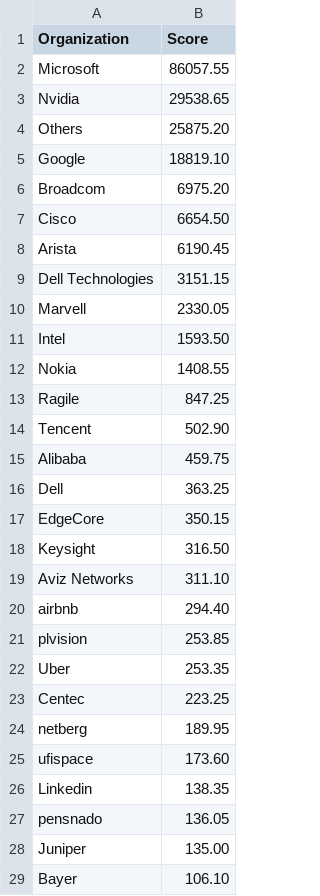
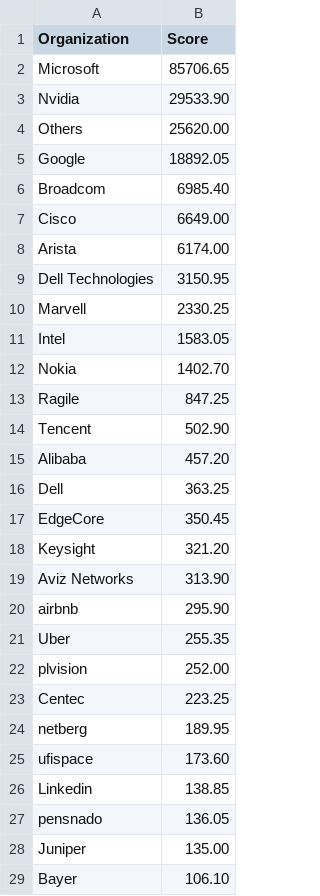
Before and after one commit to sonic-net/sonic-tsc, a CSV file: sii_org_predict.csv, drawn as a sheet; only a part is shown; the diff covers the shown part only.

```diff
--- a/sii_org_predict.csv
+++ b/sii_org_predict.csv
@@ -1,23 +1,23 @@
 Organization,Score
-Microsoft,86057.55
-Nvidia,29538.65
-Others,25875.20
-Google,18819.10
-Broadcom,6975.20
-Cisco,6654.50
-Arista,6190.45
-Dell Technologies,3151.15
-Marvell,2330.05
-Intel,1593.50
-Nokia,1408.55
+Microsoft,85706.65
+Nvidia,29533.90
+Others,25620.00
+Google,18892.05
+Broadcom,6985.40
+Cisco,6649.00
+Arista,6174.00
+Dell Technologies,3150.95
+Marvell,2330.25
+Intel,1583.05
+Nokia,1402.70
 Ragile,847.25
 Tencent,502.90
-Alibaba,459.75
+Alibaba,457.20
 Dell,363.25
-EdgeCore,350.15
-Keysight,316.50
-Aviz Networks,311.10
-airbnb,294.40
-plvision,253.85
-Uber,253.35
+EdgeCore,350.45
+Keysight,321.20
+Aviz Networks,313.90
+airbnb,295.90
+Uber,255.35
+plvision,252.00
 Centec,223.25
@@ -25,3 +25,3 @@ netberg,189.95
 ufispace,173.60
-Linkedin,138.35
+Linkedin,138.85
 pensnado,136.05
```
Also changed, not shown: 1 added row, 1 removed row and 1 edited cell elsewhere in this file, sii_author_predict.csv, 2 other files.
